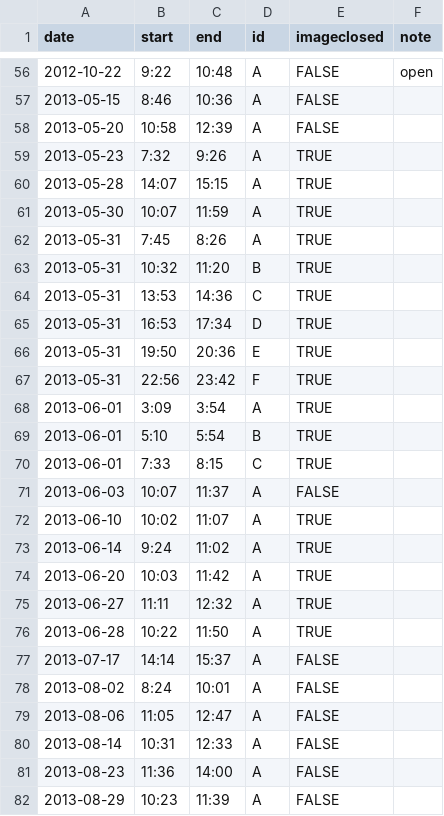
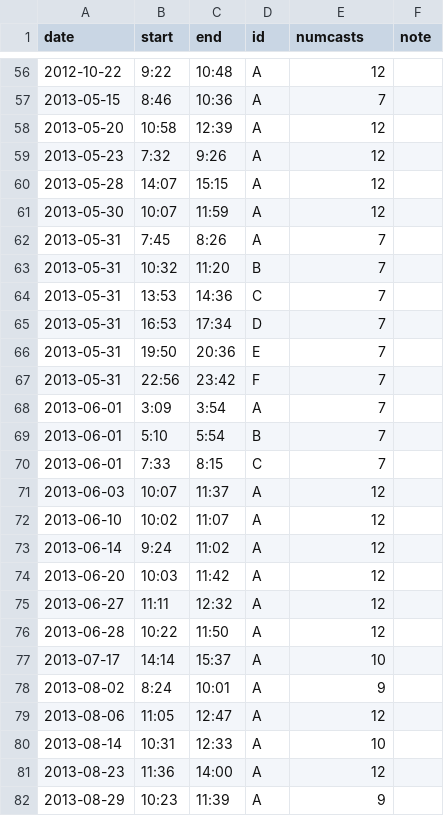
Before and after one commit to mkoohafkan/rremat, a CSV file: inst/extdata/ctd_meta/transectdatetime.csv, drawn as a sheet; only a part is shown, gaps mark what is left out; the diff covers the shown part only.

```diff
--- a/inst/extdata/ctd_meta/transectdatetime.csv
+++ b/inst/extdata/ctd_meta/transectdatetime.csv
@@ -1 +1 @@
-date,start,end,id,imageclosed,note
+date,start,end,id,numcasts,note
@@ -56,27 +56,27 @@ date,start,end,id,imageclosed,note
-2012-10-22,9:22,10:48,A,FALSE,open
-2013-05-15,8:46,10:36,A,FALSE,
-2013-05-20,10:58,12:39,A,FALSE,
-2013-05-23,7:32,9:26,A,TRUE,
-2013-05-28,14:07,15:15,A,TRUE,
-2013-05-30,10:07,11:59,A,TRUE,
-2013-05-31,7:45,8:26,A,TRUE,
-2013-05-31,10:32,11:20,B,TRUE,
-2013-05-31,13:53,14:36,C,TRUE,
-2013-05-31,16:53,17:34,D,TRUE,
-2013-05-31,19:50,20:36,E,TRUE,
-2013-05-31,22:56,23:42,F,TRUE,
-2013-06-01,3:09,3:54,A,TRUE,
-2013-06-01,5:10,5:54,B,TRUE,
-2013-06-01,7:33,8:15,C,TRUE,
-2013-06-03,10:07,11:37,A,FALSE,
-2013-06-10,10:02,11:07,A,TRUE,
-2013-06-14,9:24,11:02,A,TRUE,
-2013-06-20,10:03,11:42,A,TRUE,
-2013-06-27,11:11,12:32,A,TRUE,
-2013-06-28,10:22,11:50,A,TRUE,
-2013-07-17,14:14,15:37,A,FALSE,
-2013-08-02,8:24,10:01,A,FALSE,
-2013-08-06,11:05,12:47,A,FALSE,
-2013-08-14,10:31,12:33,A,FALSE,
-2013-08-23,11:36,14:00,A,FALSE,
-2013-08-29,10:23,11:39,A,FALSE,
+2012-10-22,9:22,10:48,A,12,
+2013-05-15,8:46,10:36,A,7,
+2013-05-20,10:58,12:39,A,12,
+2013-05-23,7:32,9:26,A,12,
+2013-05-28,14:07,15:15,A,12,
+2013-05-30,10:07,11:59,A,12,
+2013-05-31,7:45,8:26,A,7,
+2013-05-31,10:32,11:20,B,7,
+2013-05-31,13:53,14:36,C,7,
+2013-05-31,16:53,17:34,D,7,
+2013-05-31,19:50,20:36,E,7,
+2013-05-31,22:56,23:42,F,7,
+2013-06-01,3:09,3:54,A,7,
+2013-06-01,5:10,5:54,B,7,
+2013-06-01,7:33,8:15,C,7,
+2013-06-03,10:07,11:37,A,12,
+2013-06-10,10:02,11:07,A,12,
+2013-06-14,9:24,11:02,A,12,
+2013-06-20,10:03,11:42,A,12,
+2013-06-27,11:11,12:32,A,12,
+2013-06-28,10:22,11:50,A,12,
+2013-07-17,14:14,15:37,A,10,
+2013-08-02,8:24,10:01,A,9,
+2013-08-06,11:05,12:47,A,12,
+2013-08-14,10:31,12:33,A,10,
+2013-08-23,11:36,14:00,A,12,
+2013-08-29,10:23,11:39,A,9,
```
Also changed, not shown: 106 edited cells elsewhere in this file, 6 other files.
